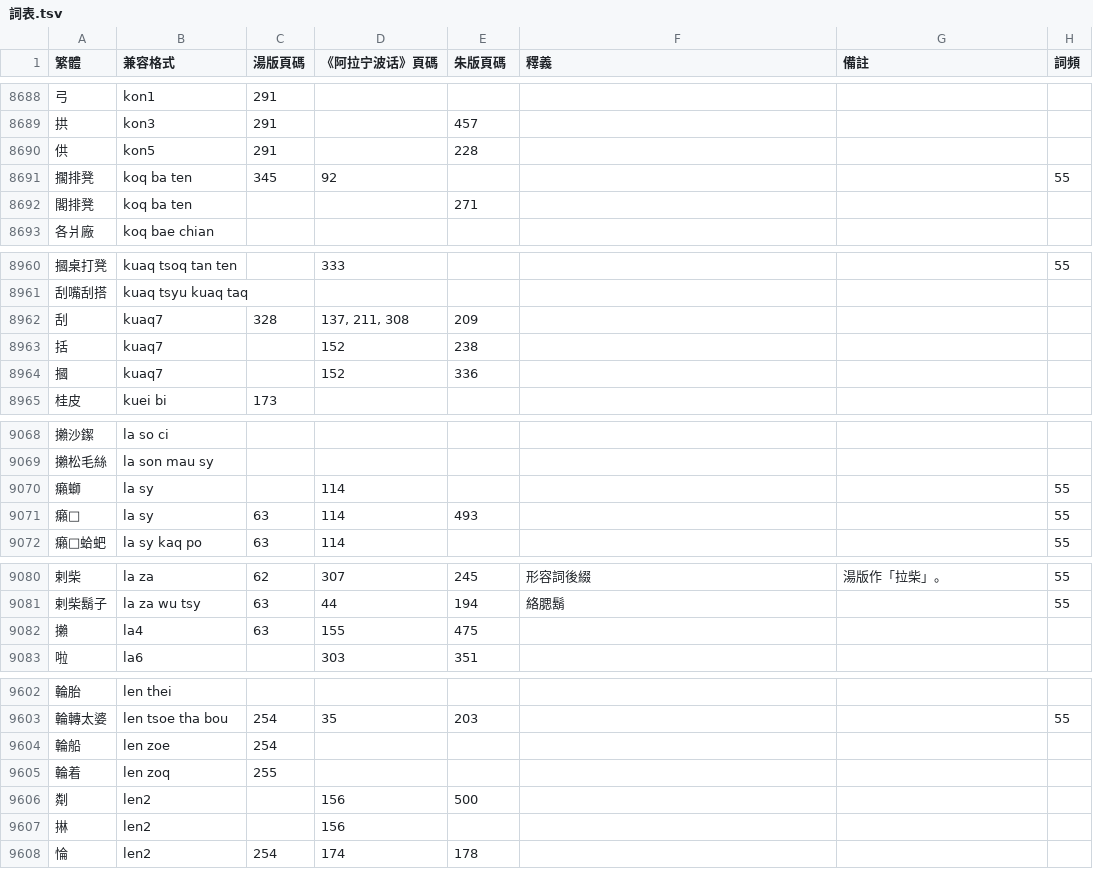
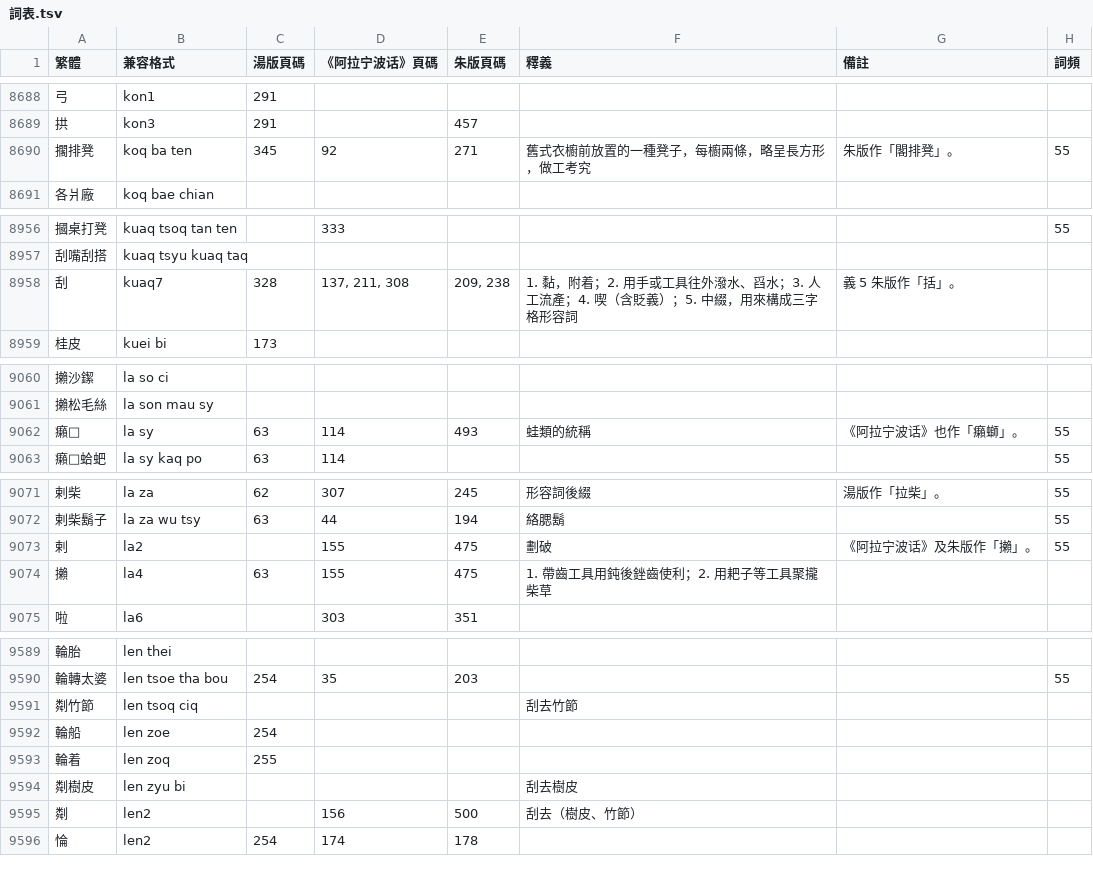
Before and after one commit to ionkaon/dictionary, a TSV file: 詞表.tsv, drawn as a sheet; only a part is shown, gaps mark what is left out; the diff covers the shown part only.

Commit message:
perf(詞表): 擱排凳, 刮, 癩𪓿...
* 擱排凳：舊式衣櫥前放置的一種凳子，每櫥兩條，略呈長方形，做工考究。朱版作「閣排凳」。
* 刮：中綴，用來構成三字格形容詞。義 5 朱版作「括」。
* 癩𪓿：蛙類的統稱。《阿拉宁波话》也作「癩螄」。
* 剌：劃破。《阿拉宁波话》及朱版作「攋」。
* 爛賤：價格非常便宜。也作「濫賤」。
* 冷清清：有點冷。湯版作「冷凊凊」。
* 𦪴子：船舷。朱版作「肋子」。
* 洡：沾；沾上污物。《阿拉宁波话》也作「累」。
* 㔂：刮去（樹皮、竹節）
* 㔂：刮去（魚鱗）。也作「㨆」。
* -過雷雨, 古老八千, 癩花頭, 癆槽窖
* 供/-kon5/
* 拔出/白出 -> 勃出
* 勒裏 -> 勒憐

```diff
--- a/詞表.tsv
+++ b/詞表.tsv
@@ -8689,5 +8689,3 @@
 拱	kon3	291		457			
-供	kon5	291		228			
-擱排凳	koq ba ten	345	92				55
-閣排凳	koq ba ten			271			
+擱排凳	koq ba ten	345	92	271	舊式衣櫥前放置的一種凳子，每櫥兩條，略呈長方形，做工考究	朱版作「閣排凳」。	55
 各爿廠	koq bae chian						
@@ -8961,5 +8957,3 @@
 刮嘴刮搭	kuaq tsyu kuaq taq						
-刮	kuaq7	328	137, 211, 308	209			
-括	kuaq7		152	238			
-摑	kuaq7		152	336			
+刮	kuaq7	328	137, 211, 308	209, 238	1. 黏，附着；2. 用手或工具往外潑水、舀水；3. 人工流產；4. 喫（含貶義）；5. 中綴，用來構成三字格形容詞	義 5 朱版作「括」。	
 桂皮	kuei bi	173					
@@ -9069,4 +9061,3 @@
 攋松毛絲	la son mau sy						
-癩螄	la sy		114				55
-癩𪓿	la sy	63	114	493			55
+癩𪓿	la sy	63	114	493	蛙類的統稱	《阿拉宁波话》也作「癩螄」。	55
 癩𪓿蛤蚆	la sy kaq po	63	114				55
@@ -9081,3 +9072,4 @@
 剌柴鬍子	la za wu tsy	63	44	194	絡腮鬍		55
-攋	la4	63	155	475			
+剌	la2		155	475	劃破	《阿拉宁波话》及朱版作「攋」。	55
+攋	la4	63	155	475	1. 帶齒工具用鈍後銼齒使利；2. 用耙子等工具聚攏柴草		
 啦	la6		303	351			
@@ -9603,6 +9590,7 @@
 輪轉太婆	len tsoe tha bou	254	35	203			55
+㔂竹節	len tsoq ciq				刮去竹節		
 輪船	len zoe	254					
 輪着	len zoq	255					
-㔂	len2		156	500			
-㨆	len2		156				
+㔂樹皮	len zyu bi				刮去樹皮		
+㔂	len2		156	500	刮去（樹皮、竹節）		
 惀	len2	254	174	178			
```
Also changed, not shown: 13 removed rows and 22 edited cells elsewhere in this file.
